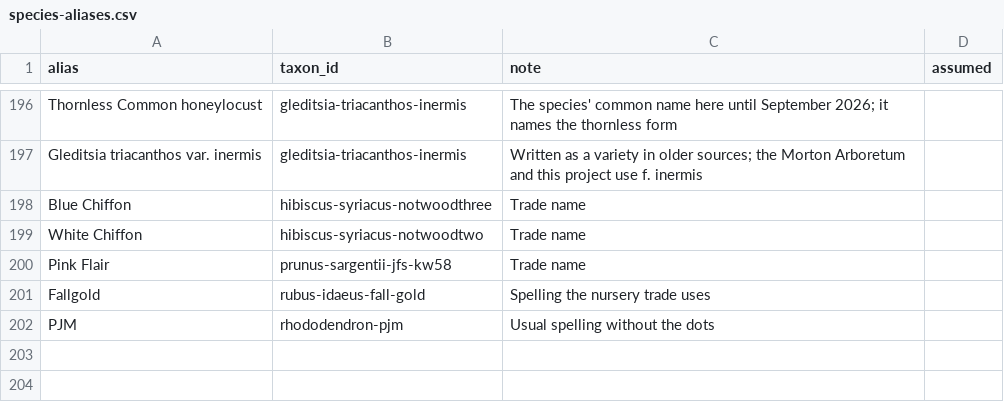
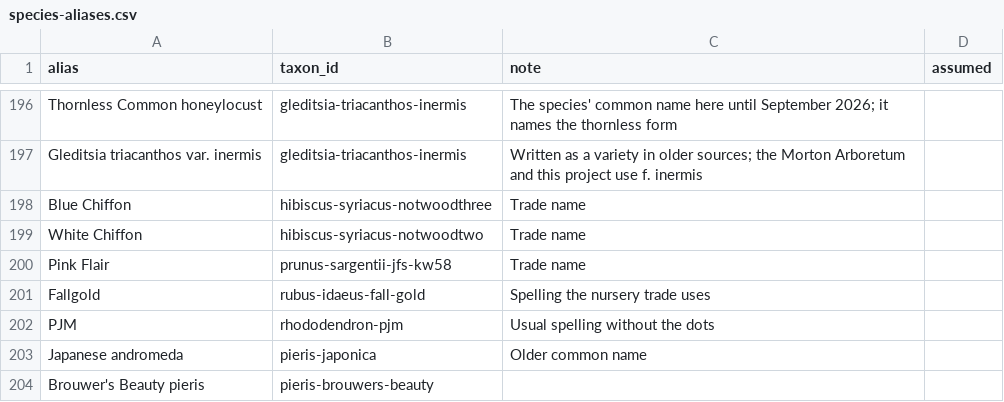
Before and after one commit to durodriguez/Florestas_VT, a CSV file: data/species-aliases.csv, drawn as a sheet; only a part is shown, gaps mark what is left out; the diff names each change by its address in the sheet, - before the commit and + after, or states it on an @@ line.

```diff
--- a/data/species-aliases.csv
+++ b/data/species-aliases.csv
+row 203: Japanese andromeda | pieris-japonica | Older common name
+row 204: Brouwer's Beauty pieris | pieris-brouwers-beauty
```
Also changed, not shown: data/taxa.csv, 1 other file.
